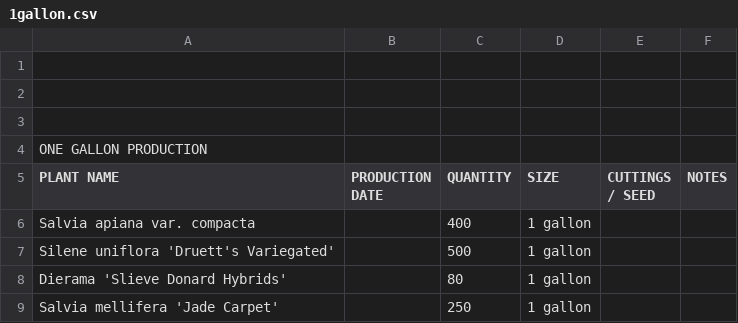
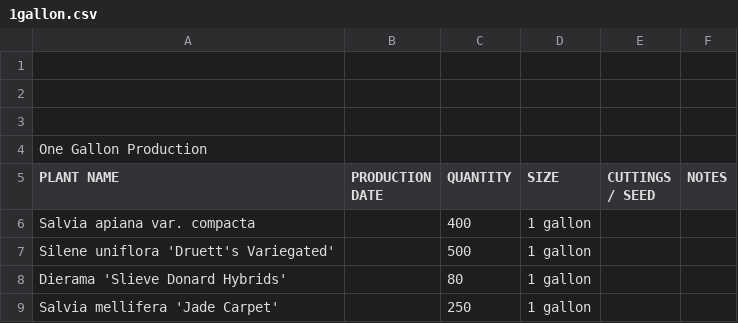
Before and after one commit to tfross67/liveinventory, a CSV file: 1gallon.csv, drawn as a sheet; only a part is shown; the diff covers the shown part only.

Commit message:
Update 1gallon.csv: 2026+ records

```diff
--- a/1gallon.csv
+++ b/1gallon.csv
@@ -3,3 +3,3 @@
 ,,,,,
-ONE GALLON PRODUCTION,,,,,
+One Gallon Production,,,,,
 PLANT NAME,PRODUCTION DATE,QUANTITY,SIZE,CUTTINGS / SEED,NOTES
```
Also changed, not shown: 34 added rows elsewhere in this file.
